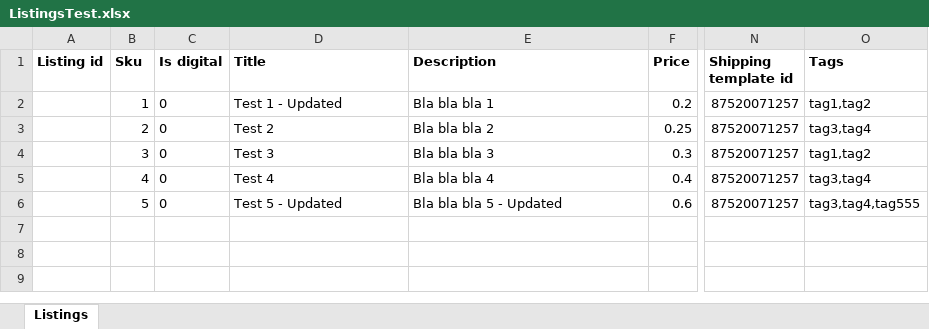
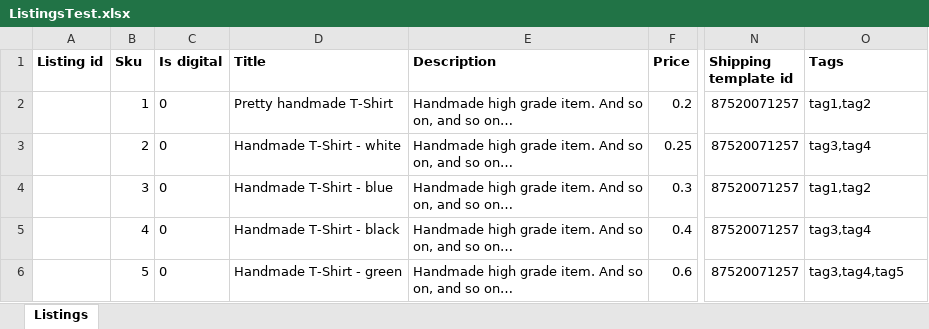
Before and after one commit to zencommerce-app/zencommerce.app, an Excel workbook: zencommerce/static/ListingsTest.xlsx, sheet Listings, drawn as a sheet; only a part is shown, gaps mark what is left out; values as stored, in another font and other column widths than the file's, no borders; the diff names each change by its address in the sheet, - before the commit and + after, or states it on an @@ line.

Commit message:
Excel files upload to Etsy - refactoring to use jobs and upload photos

```diff
--- a/zencommerce/static/ListingsTest.xlsx (sheet Listings)
+++ b/zencommerce/static/ListingsTest.xlsx (sheet Listings)
-D2 (Title): Test 1 - Updated
+D2 (Title): Pretty handmade T-Shirt
-E2 (Description): Bla bla bla 1
+E2 (Description): Handmade high grade item. And so on, and so on…
-D3 (Title): Test 2
+D3 (Title): Handmade T-Shirt - white
-E3 (Description): Bla bla bla 2
+E3 (Description): Handmade high grade item. And so on, and so on…
-D4 (Title): Test 3
+D4 (Title): Handmade T-Shirt - blue
-E4 (Description): Bla bla bla 3
+E4 (Description): Handmade high grade item. And so on, and so on…
-D5 (Title): Test 4
+D5 (Title): Handmade T-Shirt - black
-E5 (Description): Bla bla bla 4
+E5 (Description): Handmade high grade item. And so on, and so on…
-D6 (Title): Test 5 - Updated
+D6 (Title): Handmade T-Shirt - green
-E6 (Description): Bla bla bla 5 - Updated
+E6 (Description): Handmade high grade item. And so on, and so on…
-O6 (Tags): tag3,tag4,tag555
+O6 (Tags): tag3,tag4,tag5
```
Also changed, not shown: 15 other files.
